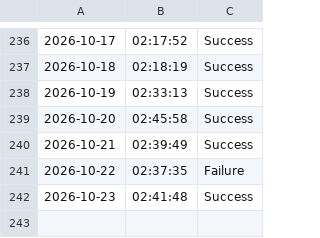
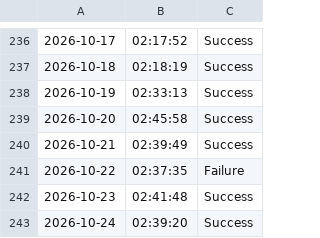
Before and after one commit to SampathBabu14/testing_v2, a CSV file: data.csv, drawn as a sheet; only a part is shown, gaps mark what is left out; the diff names each change by its address in the sheet, - before the commit and + after, or states it on an @@ line.

```diff
--- a/data.csv
+++ b/data.csv
+row 243: 2026-10-24 | 02:39:20 | Success
```
